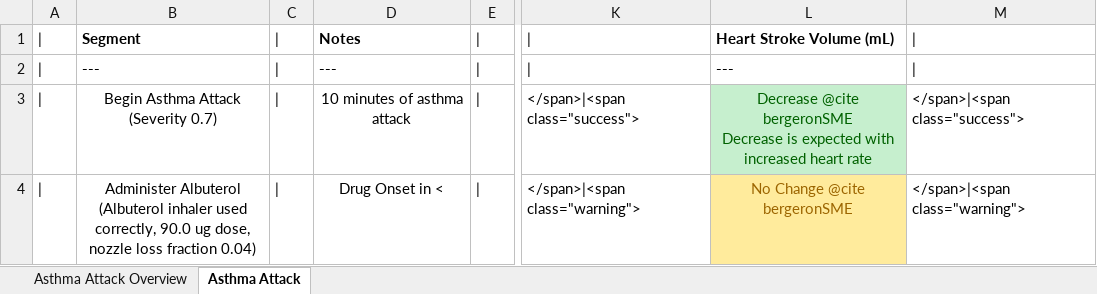
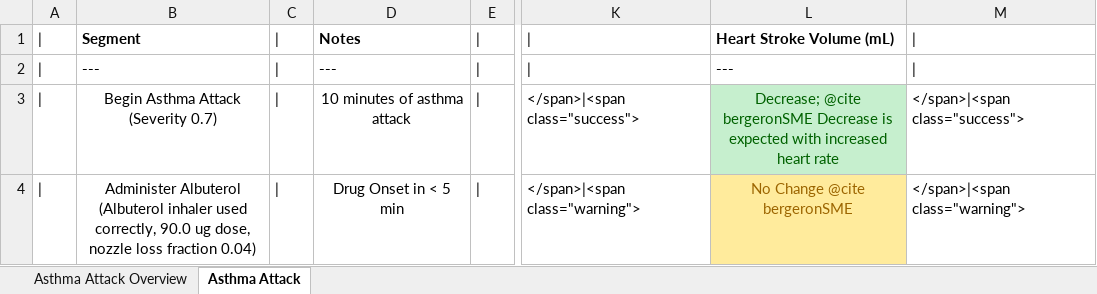
Before and after one commit to shawnhuyiwen/pulse, an Excel workbook: data/human/adult/validation/Scenarios/Showcases/AsthmaAttackValidation.xlsx, sheet Asthma Attack, drawn as a sheet; only a part is shown, gaps mark what is left out; values as stored, in another font and other column widths than the file's, no borders; ↵ is a line break in a cell; the diff names each change by its address in the sheet, - before the commit and + after, or states it on an @@ line.

```diff
--- a/data/human/adult/validation/Scenarios/Showcases/AsthmaAttackValidation.xlsx (sheet Asthma Attack)
+++ b/data/human/adult/validation/Scenarios/Showcases/AsthmaAttackValidation.xlsx (sheet Asthma Attack)
-B3: Begin Asthma Attack ↵ (Severity 0.7)
+B3: Begin Asthma Attack (Severity 0.7)
-L3: Decrease @cite bergeronSME…
+L3: Decrease; @cite bergeronSME…
-B4: …fraction 0.04)
+B4: …fraction 0.04)
-D4: Drug Onset in <
+D4: Drug Onset in < 5 min
```
Also changed, not shown: data/human/adult/validation/Scenarios/Showcases/CombatMultitraumaValidation.xlsx, data/human/adult/validation/Scenarios/Showcases/EnvironmentExposureValidation.xlsx, 3 other files.
